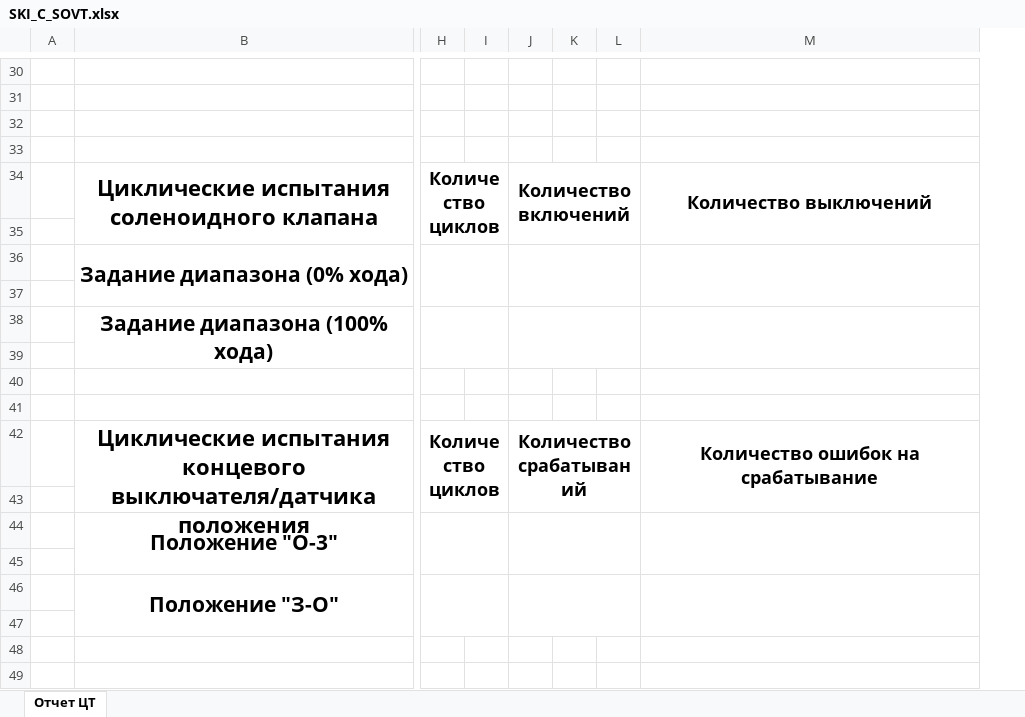
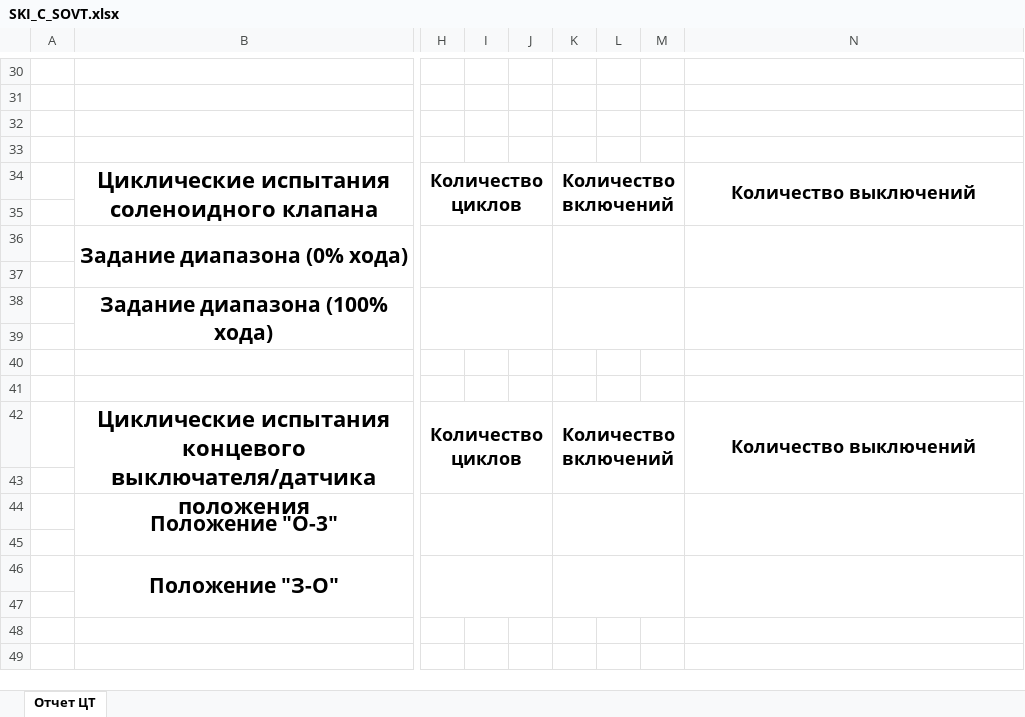
Before and after one commit to Rekvim/MpiSki, an Excel workbook: Reports/SKI_C_SOVT.xlsx, sheet Отчет ЦТ, drawn as a sheet; only a part is shown, gaps mark what is left out; values as stored, in another font and other column widths than the file's, no borders; removed rows and columns are numbered as before the commit, all else as after; the diff covers the shown part only; the diff names each change by its address in the sheet, - before the commit and + after, or states it on an @@ line.

```diff
--- a/Reports/SKI_C_SOVT.xlsx (sheet Отчет ЦТ)
+++ b/Reports/SKI_C_SOVT.xlsx (sheet Отчет ЦТ)
-column J, rows 34-42: Количество включений |  |  |  |  |  |  |  | Количество срабатываний
+column J, empty
+column M, empty
-K34: (empty)
+K34: Количество включений
+K34:M35 merged
+K36:M37 merged
+K38:M39 merged
-K42: (empty)
+K42: Количество включений
+K42:M43 merged
-N42: Количество ошибок на срабатывание
+N42: Количество выключений
+K44:M45 merged
+K46:M47 merged
```
Also changed, not shown: 2 added rows, 2 removed rows, 2 edited cells, cell formats and merged cells elsewhere in this sheet, formulas that keep their value, Reports/SKI_B_CVT.xlsx, Reports/SKI_B_SACVT.xlsx, 9 other files.
